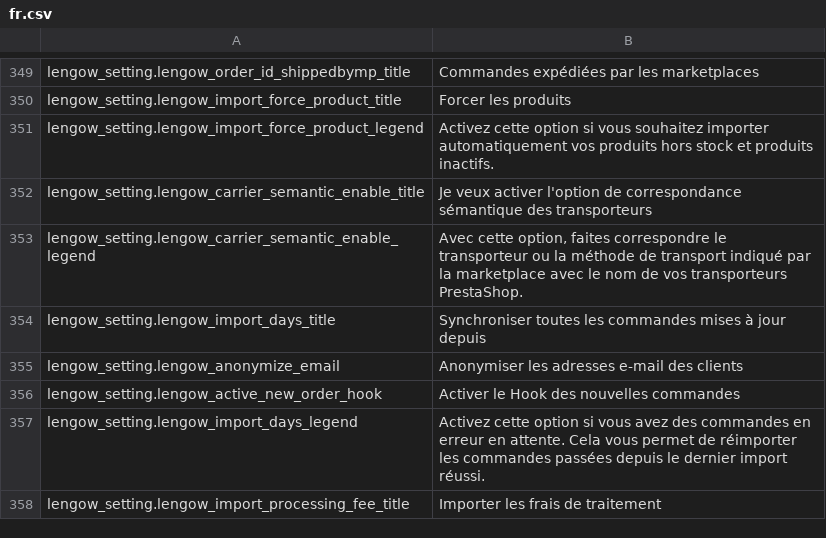
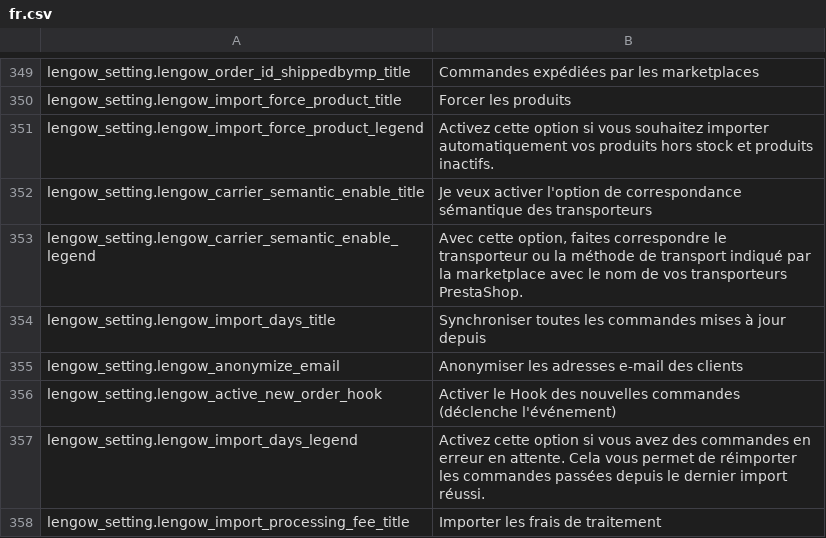
Before and after one commit to lengow/plugin-prestashop, a CSV file: translations/fr.csv, drawn as a sheet; only a part is shown, gaps mark what is left out.

```diff
--- a/translations/fr.csv
+++ b/translations/fr.csv
@@ -355,3 +355,3 @@ lengow_setting.lengow_import_days_title|Synchroniser toutes les commandes mises
 lengow_setting.lengow_anonymize_email|Anonymiser les adresses e-mail des clients
-lengow_setting.lengow_active_new_order_hook|Activer le Hook des nouvelles commandes
+lengow_setting.lengow_active_new_order_hook|Activer le Hook des nouvelles commandes (déclenche l'événement)
 lengow_setting.lengow_import_days_legend|Activez cette option si vous avez des commandes en erreur en attente. Cela vous permet de réimporter les commandes passées depuis le dernier import réussi.
```
Also changed, not shown: config/checkmd5.csv, translations/en.csv, 6 other files.
